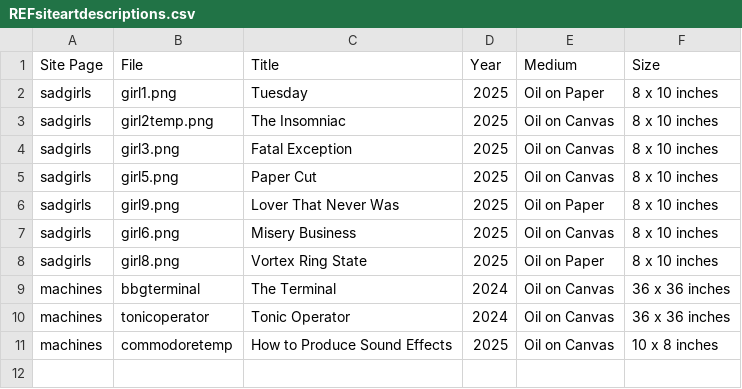
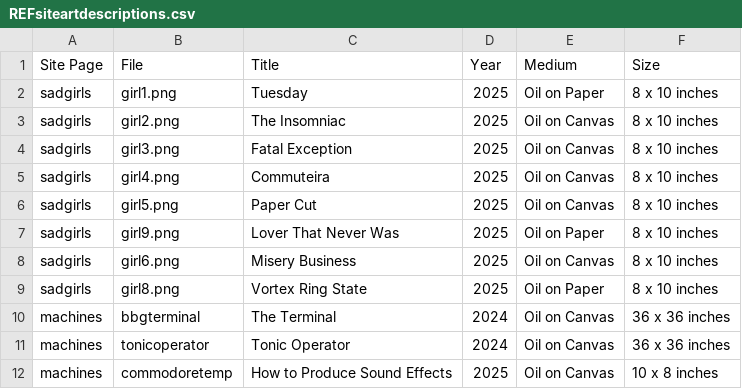
Before and after one commit to rawechelonform/refsite, a CSV file: assets/artdescriptions/REFsiteartdescriptions.csv, drawn as a sheet.

Commit message:
Added girl 6

```diff
--- a/assets/artdescriptions/REFsiteartdescriptions.csv
+++ b/assets/artdescriptions/REFsiteartdescriptions.csv
@@ -2,4 +2,5 @@ Site Page,File,Title,Year,Medium,Size
 sadgirls,girl1.png,Tuesday,2025,Oil on Paper,8 x 10 inches
-sadgirls,girl2temp.png,The Insomniac,2025,Oil on Canvas,8 x 10 inches
+sadgirls,girl2.png,The Insomniac,2025,Oil on Canvas,8 x 10 inches
 sadgirls,girl3.png,Fatal Exception,2025,Oil on Canvas,8 x 10 inches
+sadgirls,girl4.png,Commuteira,2025,Oil on Canvas,8 x 10 inches
 sadgirls,girl5.png,Paper Cut,2025,Oil on Canvas,8 x 10 inches
```
Also changed, not shown: 4 other files.
